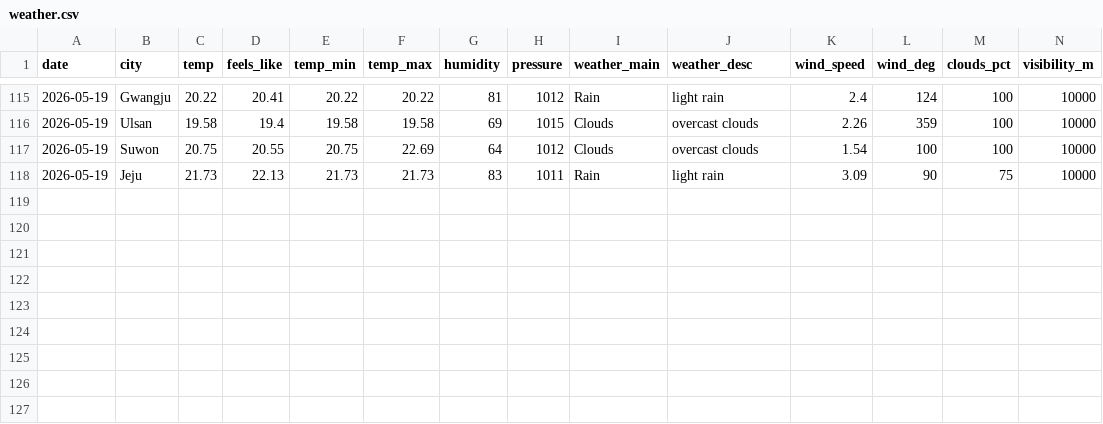
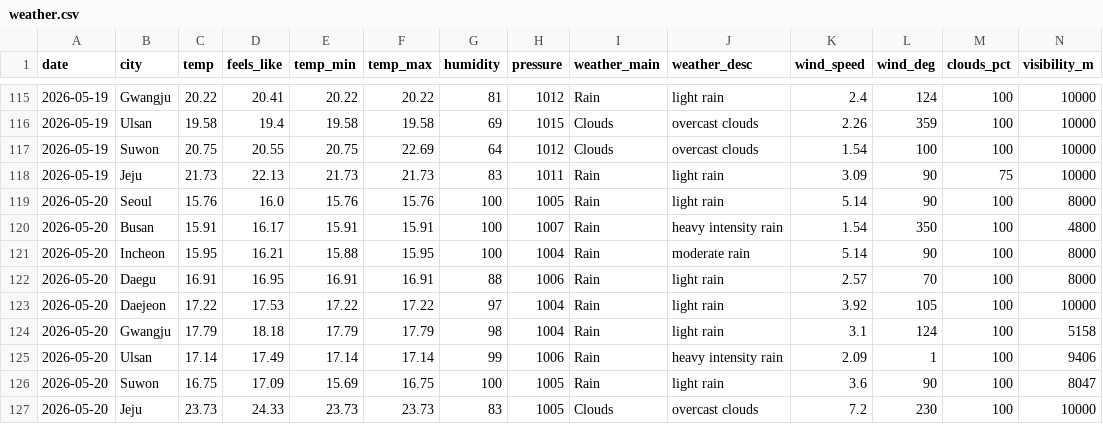
Before and after one commit to icedo724/data_collection, a CSV file: data/environment/weather.csv, drawn as a sheet; only a part is shown, gaps mark what is left out; rows hold the shown columns only; the diff names each change by its address in the sheet, - before the commit and + after, or states it on an @@ line.

```diff
--- a/data/environment/weather.csv
+++ b/data/environment/weather.csv
+row 119: 2026-05-20 | Seoul | 15.76 | 16.0 | 15.76 | 15.76 | 100 | 1005 | Rain | light rain | 5.14 | 90 | 100 | 8000
+row 120: 2026-05-20 | Busan | 15.91 | 16.17 | 15.91 | 15.91 | 100 | 1007 | Rain | heavy intensity rain | 1.54 | 350 | 100 | 4800
+row 121: 2026-05-20 | Incheon | 15.95 | 16.21 | 15.88 | 15.95 | 100 | 1004 | Rain | moderate rain | 5.14 | 90 | 100 | 8000
+row 122: 2026-05-20 | Daegu | 16.91 | 16.95 | 16.91 | 16.91 | 88 | 1006 | Rain | light rain | 2.57 | 70 | 100 | 8000
+row 123: 2026-05-20 | Daejeon | 17.22 | 17.53 | 17.22 | 17.22 | 97 | 1004 | Rain | light rain | 3.92 | 105 | 100 | 10000
+row 124: 2026-05-20 | Gwangju | 17.79 | 18.18 | 17.79 | 17.79 | 98 | 1004 | Rain | light rain | 3.1 | 124 | 100 | 5158
+row 125: 2026-05-20 | Ulsan | 17.14 | 17.49 | 17.14 | 17.14 | 99 | 1006 | Rain | heavy intensity rain | 2.09 | 1 | 100 | 9406
+row 126: 2026-05-20 | Suwon | 16.75 | 17.09 | 15.69 | 16.75 | 100 | 1005 | Rain | light rain | 3.6 | 90 | 100 | 8047
+row 127: 2026-05-20 | Jeju | 23.73 | 24.33 | 23.73 | 23.73 | 83 | 1005 | Clouds | overcast clouds | 7.2 | 230 | 100 | 10000
```
Also changed, not shown: data/environment/oil_price.csv, data/markets/commodities.csv, 5 other files.
